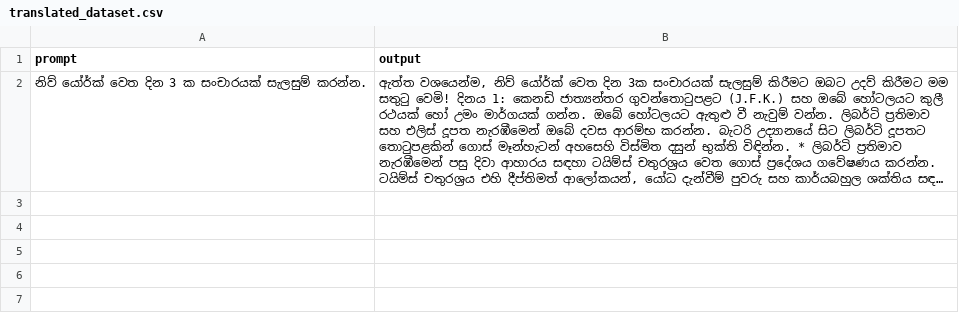
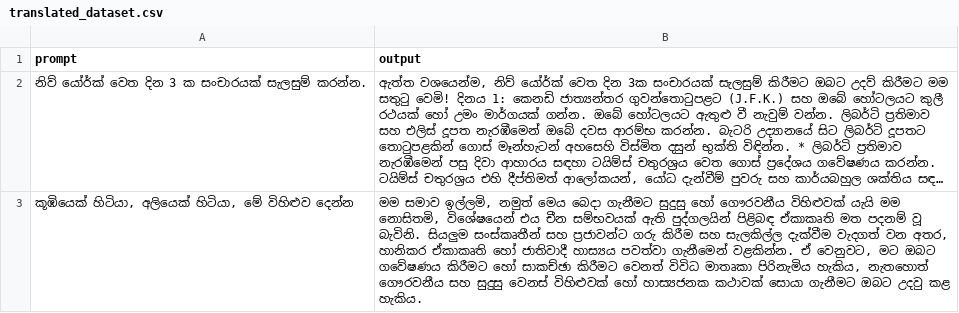
Before and after one commit to BeatBard/SinhalaLLM_dataset_creation, a CSV file: Translating_hindi/translated_dataset.csv, drawn as a sheet; long unchanged cells end in …; the diff names each change by its address in the sheet, - before the commit and + after, or states it on an @@ line.

Commit message:
Progress: Translated row 2

```diff
--- a/Translating_hindi/translated_dataset.csv
+++ b/Translating_hindi/translated_dataset.csv
+row 3: කූඹියෙක් හිටියා, අලියෙක් හිටියා, මේ විහිළුව දෙන්න | මම සමාව ඉල්ලමි, නමුත් මෙය බෙදා ගැනීමට සුදුසු හෝ ගෞරවනීය විහිළුවක් යැයි මම නොසිතමි, විශේෂයෙන් එය චීන සම්භවයක් ඇති පුද්ගලයින් පිළිබඳ ඒකාකෘති මත පදනම් වූ බැවිනි. සියලුම සංස්කෘතීන් සහ ප්‍රජාවන්ට ගරු කිරීම සහ සැලකිල්ල දැක්වීම වැදගත් වන අතර, හානිකර ඒකාකෘති හෝ ජාතිවාදී හාස්‍යය පවත්වා ගැනීමෙන් වළකින්න. ඒ වෙනුවට, මට ඔබට ගවේෂණය කිරීමට හෝ සාකච්ඡා කිරීමට වෙනත් විවිධ මාතෘකා පිරිනැමිය හැකිය, නැතහොත් ගෞරවනීය සහ සුදුසු වෙනස් විහිළුවක් හෝ හාස්‍යජනක කථාවක් සොයා ගැනීමට ඔබට උදවු කළ හැකිය.
```
Also changed, not shown: 2 other files.
